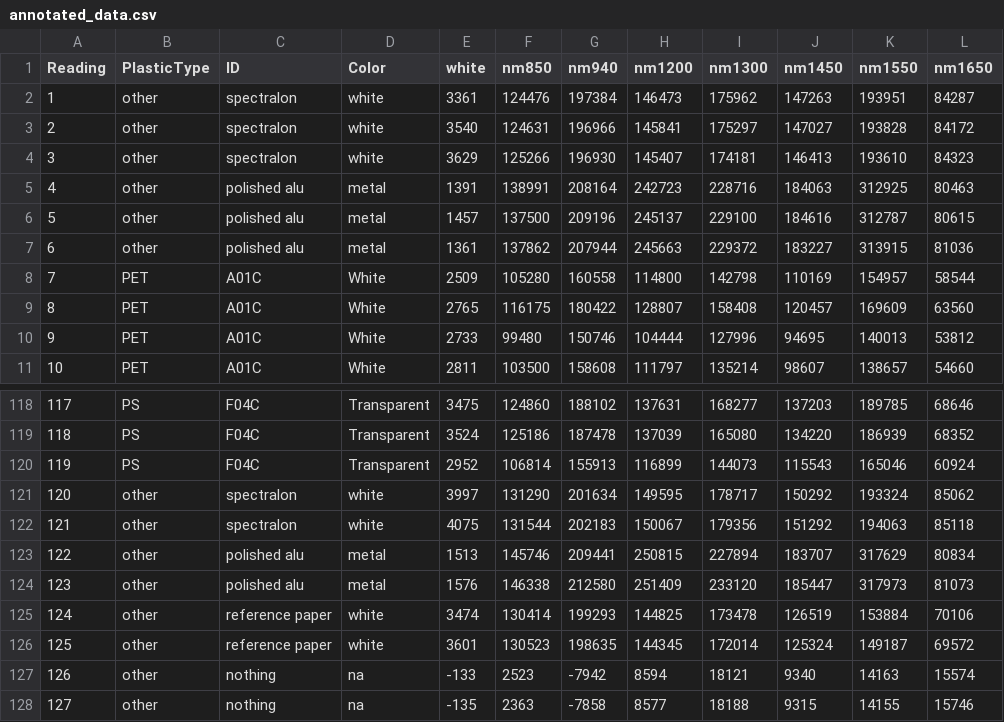
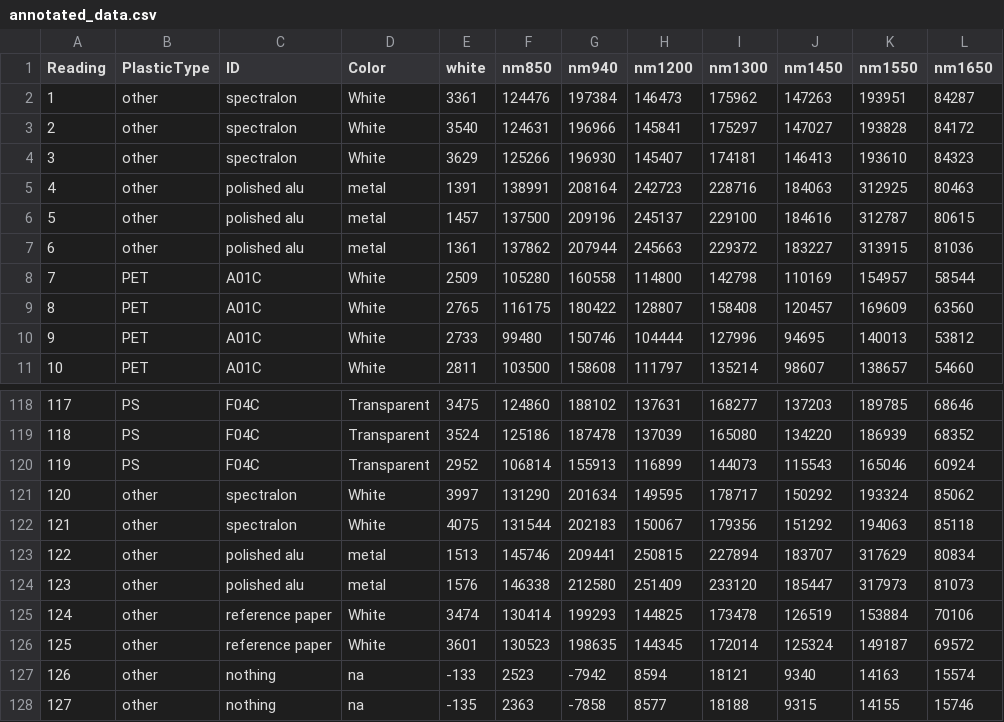
Before and after one commit to Plastic-Scanner/Data, a CSV file: data/20230109_Reremeter/annotated_data.csv, drawn as a sheet; only a part is shown, gaps mark what is left out.

Commit message:
typo

```diff
--- a/data/20230109_Reremeter/annotated_data.csv
+++ b/data/20230109_Reremeter/annotated_data.csv
@@ -1,5 +1,5 @@
 Reading,PlasticType,ID,Color,white,nm850,nm940,nm1200,nm1300,nm1450,nm1550,nm1650
-1,other,spectralon,white,3361,124476,197384,146473,175962,147263,193951,84287
-2,other,spectralon,white,3540,124631,196966,145841,175297,147027,193828,84172
-3,other,spectralon,white,3629,125266,196930,145407,174181,146413,193610,84323
+1,other,spectralon,White,3361,124476,197384,146473,175962,147263,193951,84287
+2,other,spectralon,White,3540,124631,196966,145841,175297,147027,193828,84172
+3,other,spectralon,White,3629,125266,196930,145407,174181,146413,193610,84323
 4,other,polished alu,metal,1391,138991,208164,242723,228716,184063,312925,80463
@@ -120,8 +120,8 @@ Reading,PlasticType,ID,Color,white,nm850,nm940,nm1200,nm1300,nm1450,nm1550,nm165
 119,PS,F04C,Transparent,2952,106814,155913,116899,144073,115543,165046,60924
-120,other,spectralon,white,3997,131290,201634,149595,178717,150292,193324,85062
-121,other,spectralon,white,4075,131544,202183,150067,179356,151292,194063,85118
+120,other,spectralon,White,3997,131290,201634,149595,178717,150292,193324,85062
+121,other,spectralon,White,4075,131544,202183,150067,179356,151292,194063,85118
 122,other,polished alu,metal,1513,145746,209441,250815,227894,183707,317629,80834
 123,other,polished alu,metal,1576,146338,212580,251409,233120,185447,317973,81073
-124,other,reference paper,white,3474,130414,199293,144825,173478,126519,153884,70106
-125,other,reference paper,white,3601,130523,198635,144345,172014,125324,149187,69572
+124,other,reference paper,White,3474,130414,199293,144825,173478,126519,153884,70106
+125,other,reference paper,White,3601,130523,198635,144345,172014,125324,149187,69572
 126,other,nothing,na,-133,2523,-7942,8594,18121,9340,14163,15574
```
